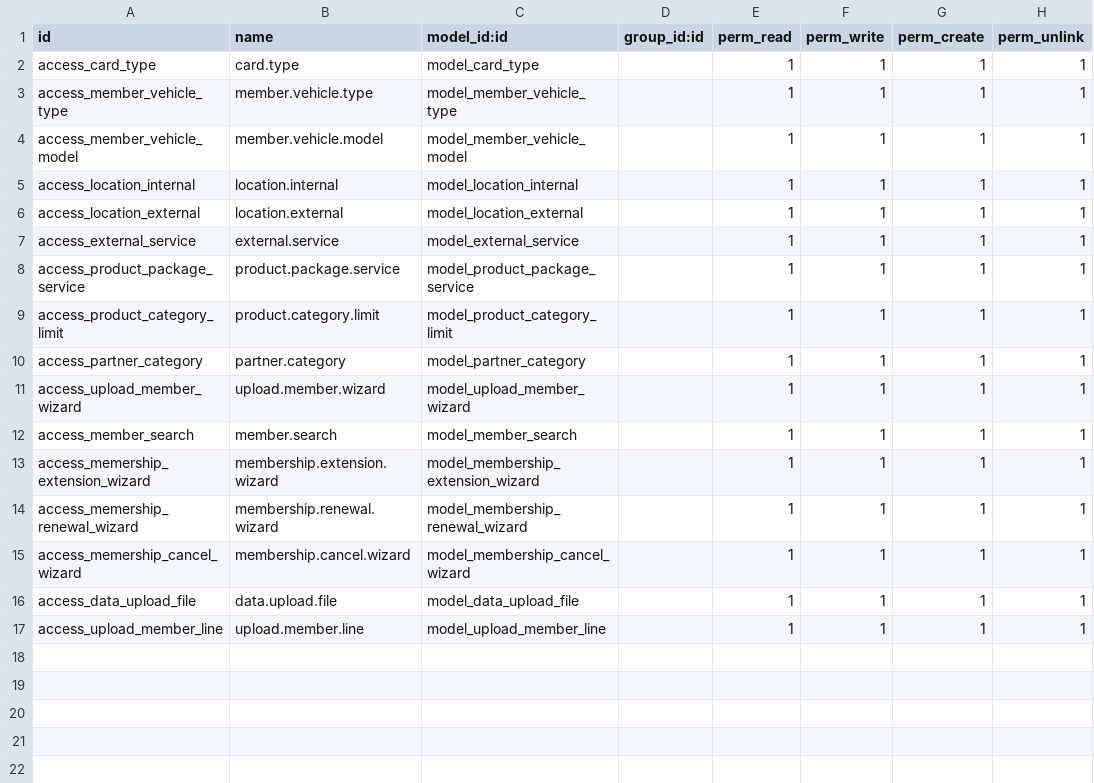
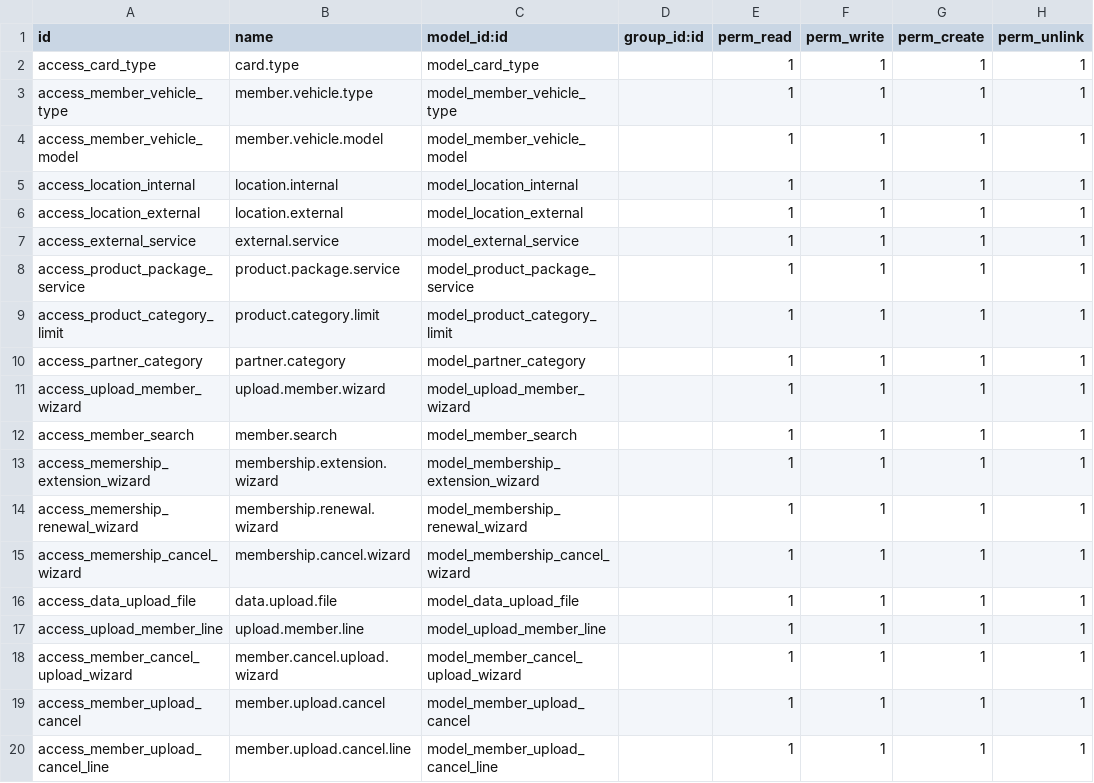
Before and after one commit to Redhammer2828/octapus_odoo, a CSV file: custom/customer/security/ir.model.access.csv, drawn as a sheet; the diff names each change by its address in the sheet, - before the commit and + after, or states it on an @@ line.

```diff
--- a/custom/customer/security/ir.model.access.csv
+++ b/custom/customer/security/ir.model.access.csv
+row 18: access_member_cancel_upload_wizard | member.cancel.upload.wizard | model_member_cancel_upload_wizard |  | 1 | 1 | 1 | 1
+row 19: access_member_upload_cancel | member.upload.cancel | model_member_upload_cancel |  | 1 | 1 | 1 | 1
+row 20: access_member_upload_cancel_line | member.upload.cancel.line | model_member_upload_cancel_line |  | 1 | 1 | 1 | 1
```
Also changed, not shown: 15 other files.
